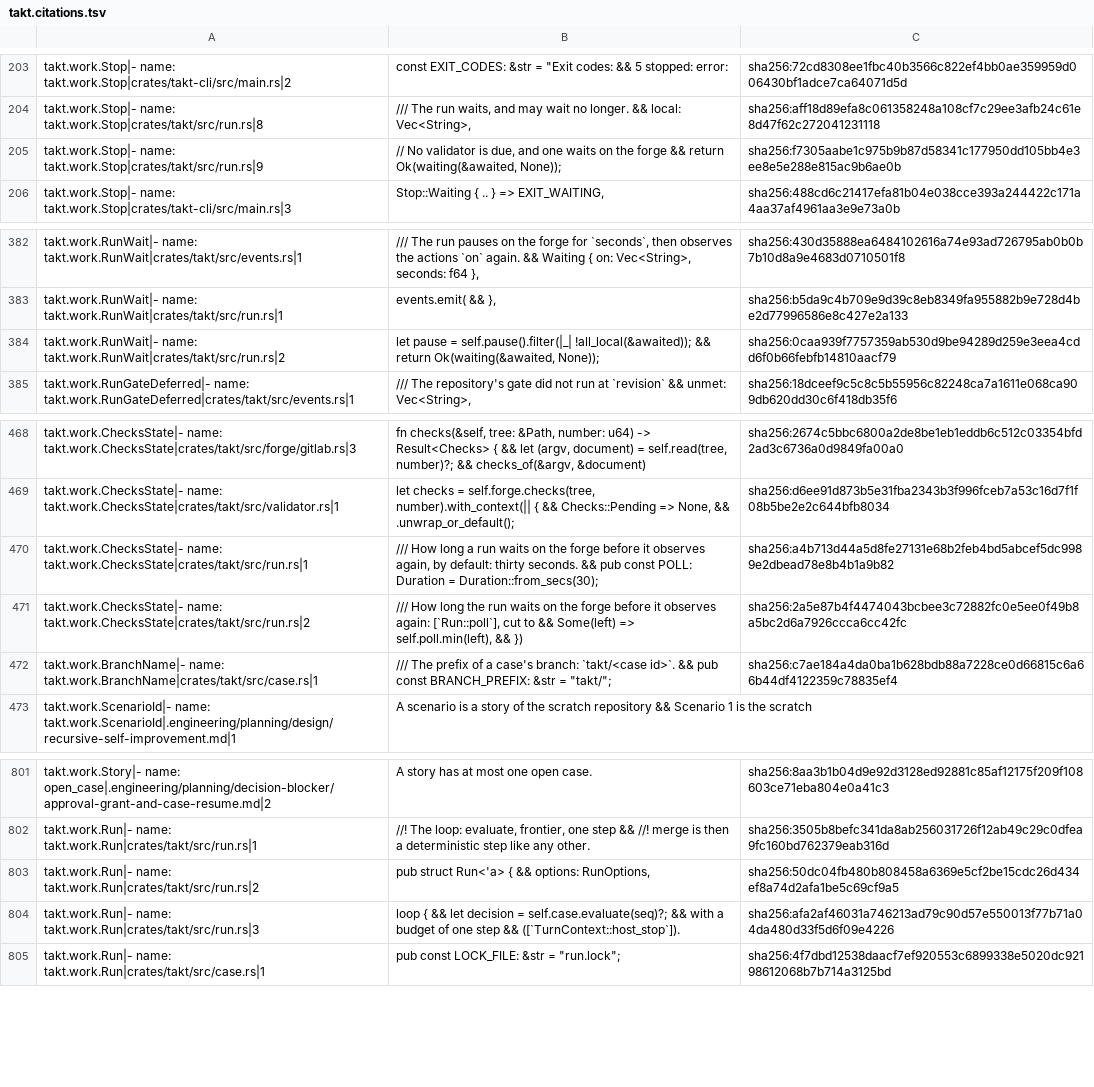
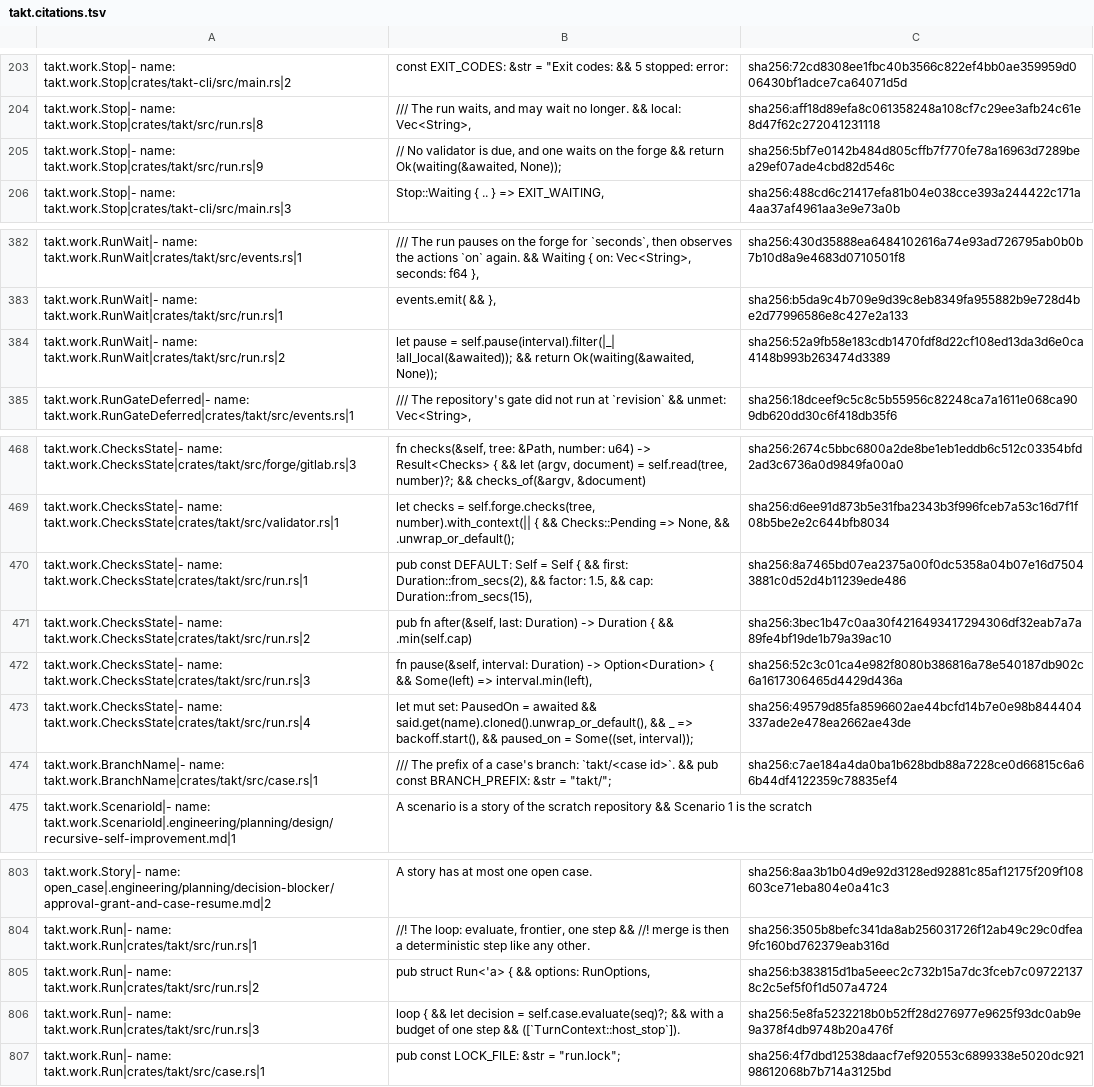
Before and after one commit to beyond10x/takt, a TSV file: ess/domains/takt.citations.tsv, drawn as a sheet; only a part is shown, gaps mark what is left out.

```diff
--- a/ess/domains/takt.citations.tsv
+++ b/ess/domains/takt.citations.tsv
@@ -204,3 +204,3 @@ takt.work.Stop|- name: takt.work.Stop|crates/takt-cli/src/main.rs|2	const EXIT_C
 takt.work.Stop|- name: takt.work.Stop|crates/takt/src/run.rs|8	/// The run waits, and may wait no longer. && local: Vec<String>,	sha256:aff18d89efa8c061358248a108cf7c29ee3afb24c61e8d47f62c272041231118
-takt.work.Stop|- name: takt.work.Stop|crates/takt/src/run.rs|9	// No validator is due, and one waits on the forge && return Ok(waiting(&awaited, None));	sha256:f7305aabe1c975b9b87d58341c177950dd105bb4e3ee8e5e288e815ac9b6ae0b
+takt.work.Stop|- name: takt.work.Stop|crates/takt/src/run.rs|9	// No validator is due, and one waits on the forge && return Ok(waiting(&awaited, None));	sha256:5bf7e0142b484d805cffb7f770fe78a16963d7289bea29ef07ade4cbd82d546c
 takt.work.Stop|- name: takt.work.Stop|crates/takt-cli/src/main.rs|3	Stop::Waiting { .. } => EXIT_WAITING,	sha256:488cd6c21417efa81b04e038cce393a244422c171a4aa37af4961aa3e9e73a0b
@@ -383,3 +383,3 @@ takt.work.RunWait|- name: takt.work.RunWait|crates/takt/src/events.rs|1	/// The
 takt.work.RunWait|- name: takt.work.RunWait|crates/takt/src/run.rs|1	events.emit( && },	sha256:b5da9c4b709e9d39c8eb8349fa955882b9e728d4be2d77996586e8c427e2a133
-takt.work.RunWait|- name: takt.work.RunWait|crates/takt/src/run.rs|2	let pause = self.pause().filter(|_| !all_local(&awaited)); && return Ok(waiting(&awaited, None));	sha256:0caa939f7757359ab530d9be94289d259e3eea4cdd6f0b66febfb14810aacf79
+takt.work.RunWait|- name: takt.work.RunWait|crates/takt/src/run.rs|2	let pause = self.pause(interval).filter(|_| !all_local(&awaited)); && return Ok(waiting(&awaited, None));	sha256:52a9fb58e183cdb1470fdf8d22cf108ed13da3d6e0ca4148b993b263474d3389
 takt.work.RunGateDeferred|- name: takt.work.RunGateDeferred|crates/takt/src/events.rs|1	/// The repository's gate did not run at `revision` && unmet: Vec<String>,	sha256:18dceef9c5c8c5b55956c82248ca7a1611e068ca909db620dd30c6f418db35f6
@@ -469,4 +469,6 @@ takt.work.ChecksState|- name: takt.work.ChecksState|crates/takt/src/forge/gitlab
 takt.work.ChecksState|- name: takt.work.ChecksState|crates/takt/src/validator.rs|1	let checks = self.forge.checks(tree, number).with_context(|| { && Checks::Pending => None, && .unwrap_or_default();	sha256:d6ee91d873b5e31fba2343b3f996fceb7a53c16d7f1f08b5be2e2c644bfb8034
-takt.work.ChecksState|- name: takt.work.ChecksState|crates/takt/src/run.rs|1	/// How long a run waits on the forge before it observes again, by default: thirty seconds. && pub const POLL: Duration = Duration::from_secs(30);	sha256:a4b713d44a5d8fe27131e68b2feb4bd5abcef5dc9989e2dbead78e8b4b1a9b82
-takt.work.ChecksState|- name: takt.work.ChecksState|crates/takt/src/run.rs|2	/// How long the run waits on the forge before it observes again: [`Run::poll`], cut to && Some(left) => self.poll.min(left), && })	sha256:2a5e87b4f4474043bcbee3c72882fc0e5ee0f49b8a5bc2d6a7926ccca6cc42fc
+takt.work.ChecksState|- name: takt.work.ChecksState|crates/takt/src/run.rs|1	pub const DEFAULT: Self = Self { && first: Duration::from_secs(2), && factor: 1.5, && cap: Duration::from_secs(15),	sha256:8a7465bd07ea2375a00f0dc5358a04b07e16d75043881c0d52d4b11239ede486
+takt.work.ChecksState|- name: takt.work.ChecksState|crates/takt/src/run.rs|2	pub fn after(&self, last: Duration) -> Duration { && .min(self.cap)	sha256:3bec1b47c0aa30f4216493417294306df32eab7a7a89fe4bf19de1b79a39ac10
+takt.work.ChecksState|- name: takt.work.ChecksState|crates/takt/src/run.rs|3	fn pause(&self, interval: Duration) -> Option<Duration> { && Some(left) => interval.min(left),	sha256:52c3c01ca4e982f8080b386816a78e540187db902c6a1617306465d4429d436a
+takt.work.ChecksState|- name: takt.work.ChecksState|crates/takt/src/run.rs|4	let mut set: PausedOn = awaited && said.get(name).cloned().unwrap_or_default(), && _ => backoff.start(), && paused_on = Some((set, interval));	sha256:49579d85fa8596602ae44bcfd14b7e0e98b844404337ade2e478ea2662ae43de
 takt.work.BranchName|- name: takt.work.BranchName|crates/takt/src/case.rs|1	/// The prefix of a case's branch: `takt/<case id>`. && pub const BRANCH_PREFIX: &str = "takt/";	sha256:c7ae184a4da0ba1b628bdb88a7228ce0d66815c6a66b44df4122359c78835ef4
@@ -804,4 +806,4 @@ takt.work.Story|- name: open_case|.engineering/planning/decision-blocker/approva
 takt.work.Run|- name: takt.work.Run|crates/takt/src/run.rs|1	//! The loop: evaluate, frontier, one step && //! merge is then a deterministic step like any other.	sha256:3505b8befc341da8ab256031726f12ab49c29c0dfea9fc160bd762379eab316d
-takt.work.Run|- name: takt.work.Run|crates/takt/src/run.rs|2	pub struct Run<'a> { && options: RunOptions,	sha256:50dc04fb480b808458a6369e5cf2be15cdc26d434ef8a74d2afa1be5c69cf9a5
-takt.work.Run|- name: takt.work.Run|crates/takt/src/run.rs|3	loop { && let decision = self.case.evaluate(seq)?; && with a budget of one step && ([`TurnContext::host_stop`]).	sha256:afa2af46031a746213ad79c90d57e550013f77b71a04da480d33f5d6f09e4226
+takt.work.Run|- name: takt.work.Run|crates/takt/src/run.rs|2	pub struct Run<'a> { && options: RunOptions,	sha256:b383815d1ba5eeec2c732b15a7dc3fceb7c097221378c2c5ef5f0f1d507a4724
+takt.work.Run|- name: takt.work.Run|crates/takt/src/run.rs|3	loop { && let decision = self.case.evaluate(seq)?; && with a budget of one step && ([`TurnContext::host_stop`]).	sha256:5e8fa5232218b0b52ff28d276977e9625f93dc0ab9e9a378f4db9748b20a476f
 takt.work.Run|- name: takt.work.Run|crates/takt/src/case.rs|1	pub const LOCK_FILE: &str = "run.lock";	sha256:4f7dbd12538daacf7ef920553c6899338e5020dc92198612068b7b714a3125bd
```
Also changed, not shown: 4 other files.
